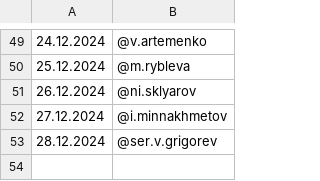
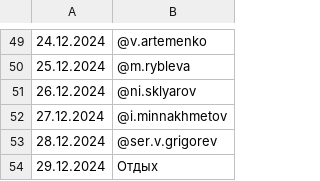
Before and after one commit to Kenzzzji/test2, a CSV file: schedule.csv, drawn as a sheet; only a part is shown, gaps mark what is left out.

Commit message:
Update schedule.csv

```diff
--- a/schedule.csv
+++ b/schedule.csv
@@ -53 +53,2 @@
 28.12.2024,@ser.v.grigorev
+29.12.2024,Отдых
```
